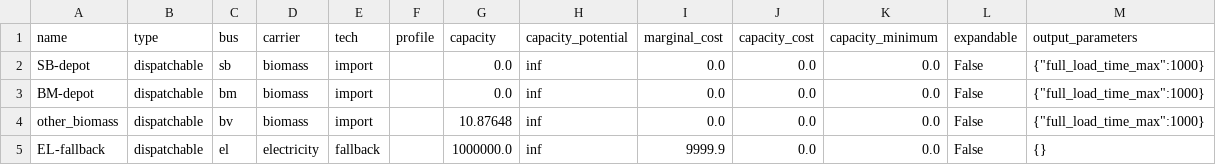
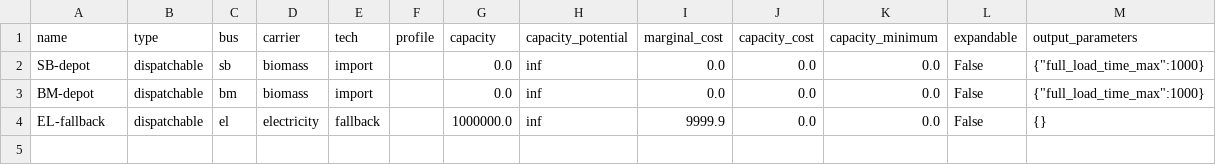
Before and after one commit to rl-institut/ReEnAct_web, a CSV file: reenact/media/oemof/scenario_es/data/elements/dispatchable.csv, drawn as a sheet.

```diff
--- a/reenact/media/oemof/scenario_es/data/elements/dispatchable.csv
+++ b/reenact/media/oemof/scenario_es/data/elements/dispatchable.csv
@@ -3,3 +3,2 @@ SB-depot,dispatchable,sb,biomass,import,,0.0,inf,0.0,0.0,0.0,False,"{""full_load
 BM-depot,dispatchable,bm,biomass,import,,0.0,inf,0.0,0.0,0.0,False,"{""full_load_time_max"":1000}"
-other_biomass,dispatchable,bv,biomass,import,,10.87648,inf,0.0,0.0,0.0,False,"{""full_load_time_max"":1000}"
 EL-fallback,dispatchable,el,electricity,fallback,,1000000.0,inf,9999.9,0.0,0.0,False,{}
```
Also changed, not shown: reenact/media/oemof/scenario_es/data/elements/backpressure.csv, reenact/media/oemof/scenario_es/data/elements/conversion.csv, 10 other files.
